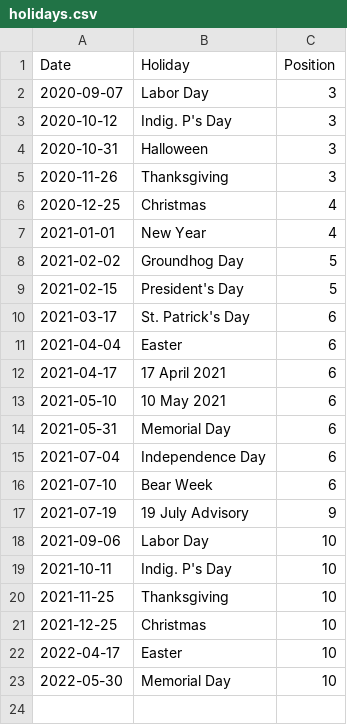
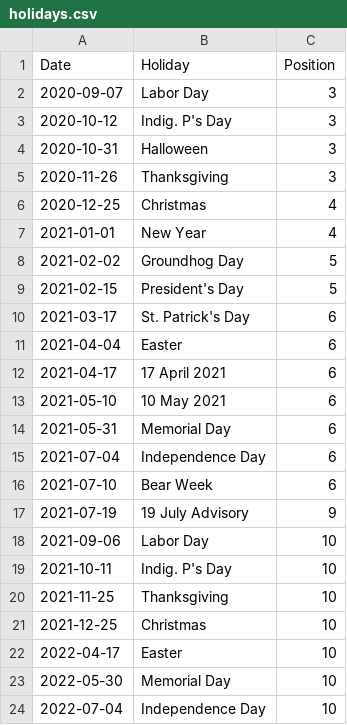
Before and after one commit to capecodder/ptowncases-covid19, a CSV file: holidays.csv, drawn as a sheet.

```diff
--- a/holidays.csv
+++ b/holidays.csv
@@ -23 +23,2 @@ Date,Holiday,Position
 2022-05-30,Memorial Day,10
+2022-07-04,Independence Day,10
```
Also changed, not shown: massdph-oc.csv, 1 other file.
